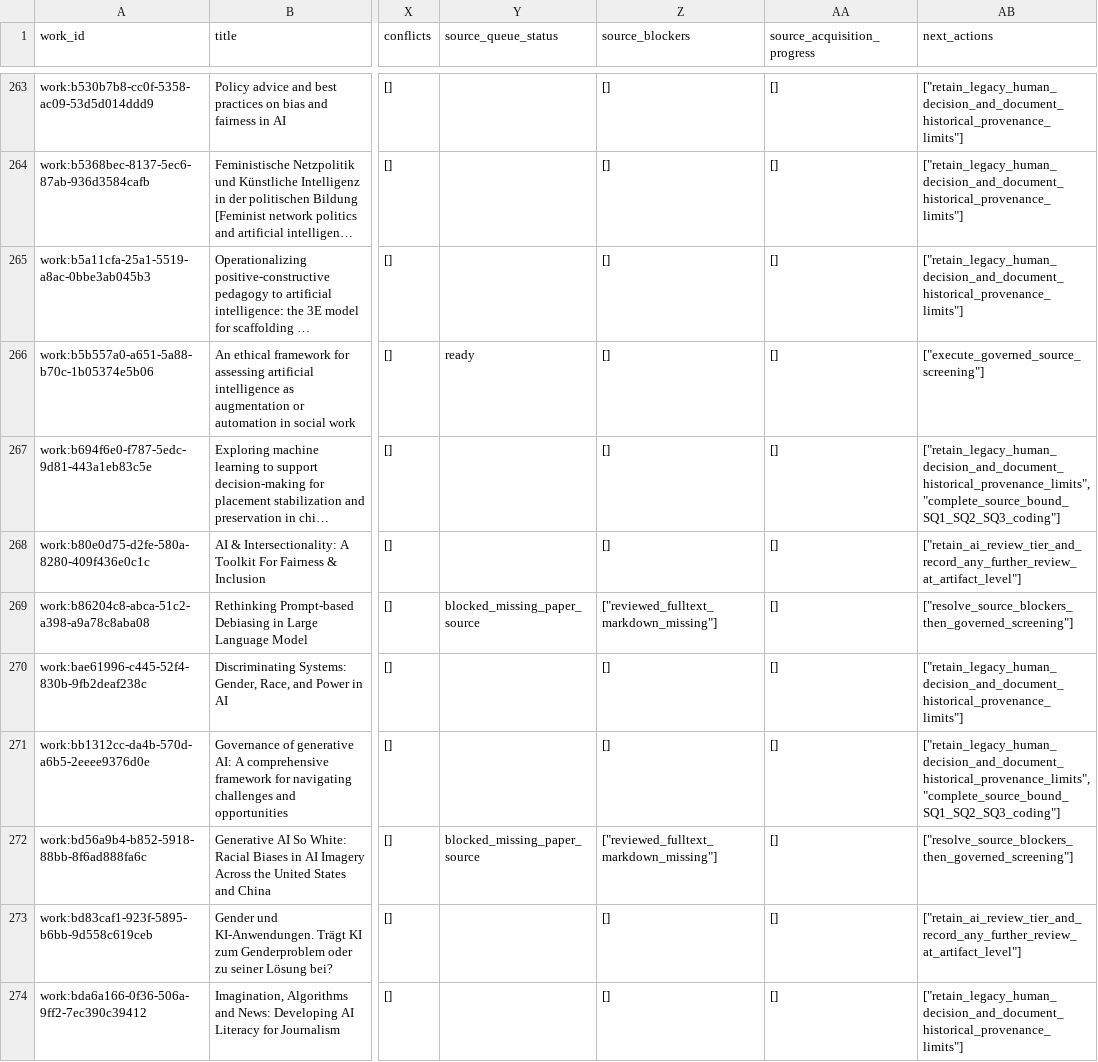
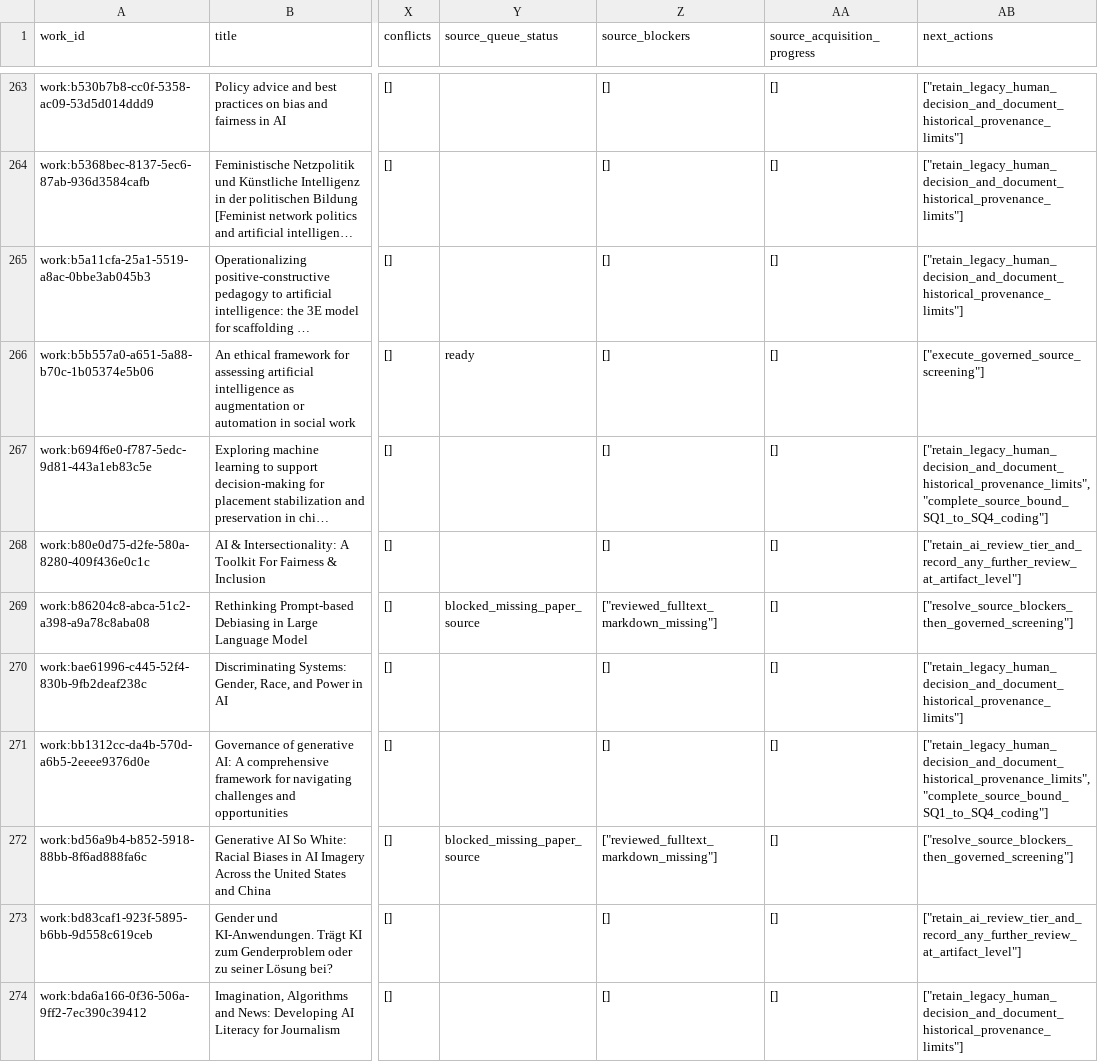
Before and after one commit to chpollin/FemPrompt_SozArb, a CSV file: generated/completion/work-verification-queue.csv, drawn as a sheet; only a part is shown, gaps mark what is left out; long unchanged cells end in …; the diff covers the shown part only; the diff names each change by its address in the sheet, - before the commit and + after, or states it on an @@ line.

```diff
--- a/generated/completion/work-verification-queue.csv
+++ b/generated/completion/work-verification-queue.csv
-AB267 (next_actions): ["retain_legacy_human_decision_and_document_historical_provenance_limits", "complete_source_bound_SQ1_SQ2_SQ3_coding"]
+AB267 (next_actions): ["retain_legacy_human_decision_and_document_historical_provenance_limits", "complete_source_bound_SQ1_to_SQ4_coding"]
-AB271 (next_actions): ["retain_legacy_human_decision_and_document_historical_provenance_limits", "complete_source_bound_SQ1_SQ2_SQ3_coding"]
+AB271 (next_actions): ["retain_legacy_human_decision_and_document_historical_provenance_limits", "complete_source_bound_SQ1_to_SQ4_coding"]
```
Also changed, not shown: 131 edited cells elsewhere in this file, generated/completion/sq-analysis-tables.csv, generated/completion/sq-association-tables.csv, 20 other files.
